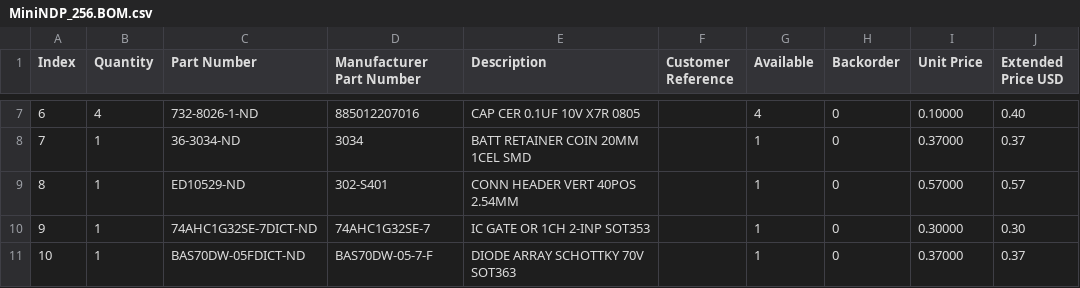
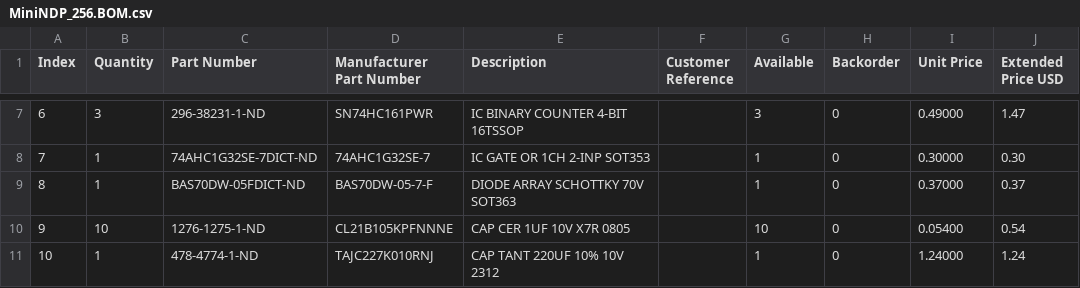
Before and after one commit to bkw777/NODE_DATAPAC, a CSV file: MiniNDP_256.BOM.csv, drawn as a sheet; only a part is shown, gaps mark what is left out; the diff covers the shown part only.

```diff
--- a/MiniNDP_256.BOM.csv
+++ b/MiniNDP_256.BOM.csv
@@ -7,5 +7,5 @@
-"6","4","732-8026-1-ND","885012207016","CAP CER 0.1UF 10V X7R 0805","","4","0","0.10000","0.40"
-"7","1","36-3034-ND","3034","BATT RETAINER COIN 20MM 1CEL SMD","","1","0","0.37000","0.37"
-"8","1","ED10529-ND","302-S401","CONN HEADER VERT 40POS 2.54MM","","1","0","0.57000","0.57"
-"9","1","74AHC1G32SE-7DICT-ND","74AHC1G32SE-7","IC GATE OR 1CH 2-INP SOT353","","1","0","0.30000","0.30"
-"10","1","BAS70DW-05FDICT-ND","BAS70DW-05-7-F","DIODE ARRAY SCHOTTKY 70V SOT363","","1","0","0.37000","0.37"
+"6","3","296-38231-1-ND","SN74HC161PWR","IC BINARY COUNTER 4-BIT 16TSSOP","","3","0","0.49000","1.47"
+"7","1","74AHC1G32SE-7DICT-ND","74AHC1G32SE-7","IC GATE OR 1CH 2-INP SOT353","","1","0","0.30000","0.30"
+"8","1","BAS70DW-05FDICT-ND","BAS70DW-05-7-F","DIODE ARRAY SCHOTTKY 70V SOT363","","1","0","0.37000","0.37"
+"9","10","1276-1275-1-ND","CL21B105KPFNNNE","CAP CER 1UF 10V X7R 0805","","10","0","0.05400","0.54"
+"10","1","478-4774-1-ND","TAJC227K010RNJ","CAP TANT 220UF 10% 10V 2312","","1","0","1.24000","1.24"
```
Also changed, not shown: 29 edited cells elsewhere in this file, 1 other file.
